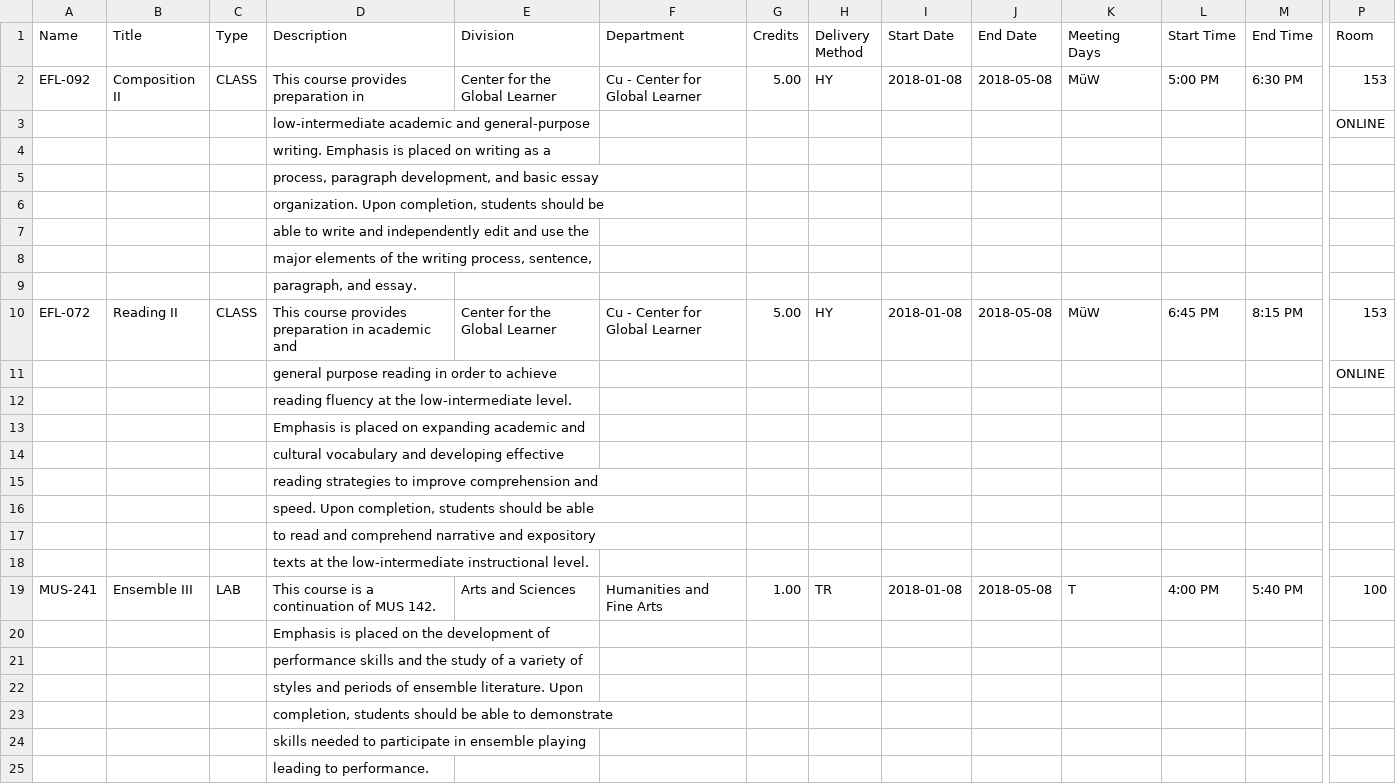
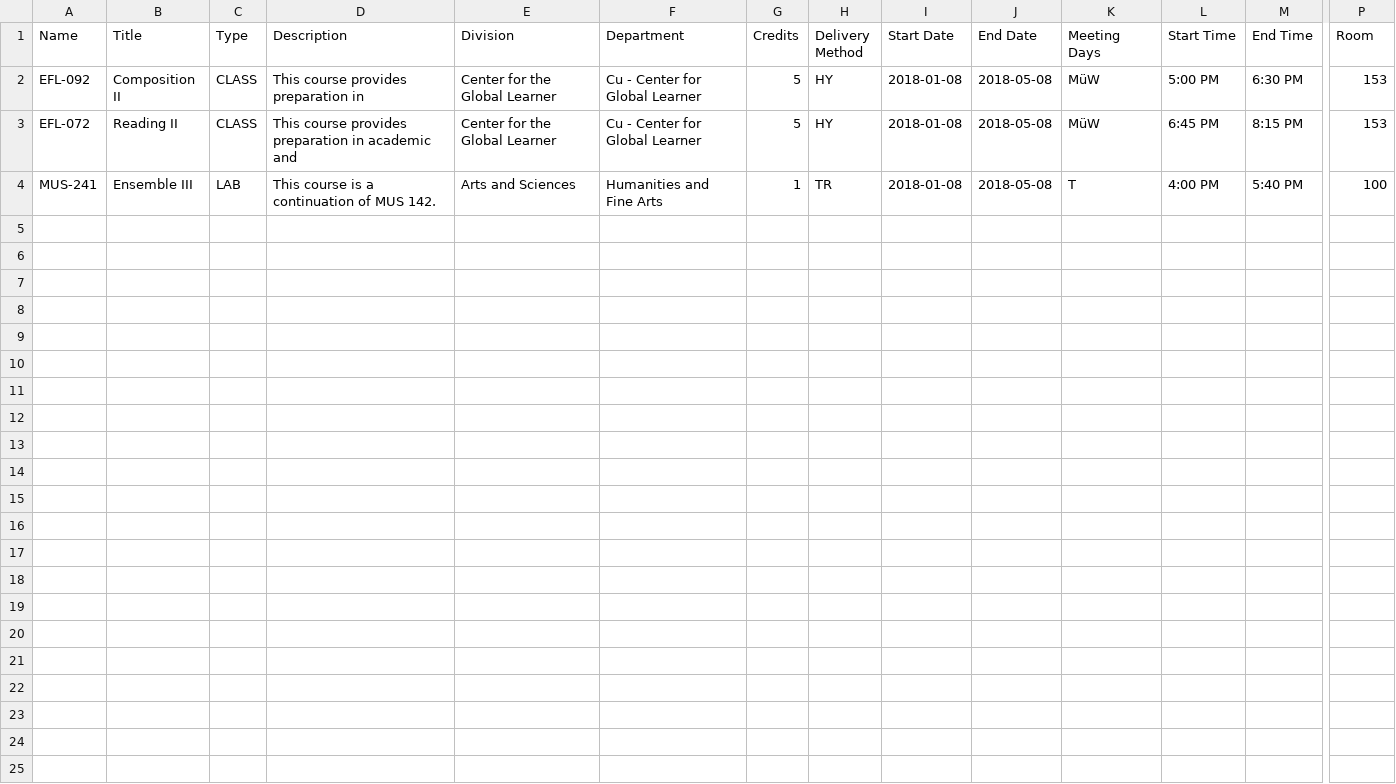
Before and after one commit to verified-studios/DurhamTech, a CSV file: web/modules/custom/durhamtech_colleague_migrate/import/course/WebsiteData_CoursesTest.csv, drawn as a sheet; only a part is shown, gaps mark what is left out; removed rows and columns are numbered as before the commit, all else as after; rows hold the shown columns only; the diff names each change by its address in the sheet, - before the commit and + after, or states it on an @@ line.

Commit message:
Update migration for meeting days/times

```diff
--- a/web/modules/custom/durhamtech_colleague_migrate/import/course/WebsiteData_CoursesTest.csv
+++ b/web/modules/custom/durhamtech_colleague_migrate/import/course/WebsiteData_CoursesTest.csv
-G2 (Credits): 5.00
+G2 (Credits): 5
-row 3:  |  |  | low-intermediate academic and general-purpose |  |  |  |  |  |  |  |  |  | ONLINE
-row 4:  |  |  | writing. Emphasis is placed on writing as a
-row 5:  |  |  | process, paragraph development, and basic essay
-row 6:  |  |  | organization. Upon completion, students should be
-row 7:  |  |  | able to write and independently edit and use the
-row 8:  |  |  | major elements of the writing process, sentence,
-row 9:  |  |  | paragraph, and essay.
-G3 (Credits): 5.00
+G3 (Credits): 5
-row 11:  |  |  | general purpose reading in order to achieve |  |  |  |  |  |  |  |  |  | ONLINE
-row 12:  |  |  | reading fluency at the low-intermediate level.
-row 13:  |  |  | Emphasis is placed on expanding academic and
-row 14:  |  |  | cultural vocabulary and developing effective
-row 15:  |  |  | reading strategies to improve comprehension and
-row 16:  |  |  | speed. Upon completion, students should be able
-row 17:  |  |  | to read and comprehend narrative and expository
-row 18:  |  |  | texts at the low-intermediate instructional level.
-G4 (Credits): 1.00
+G4 (Credits): 1
-row 20:  |  |  | Emphasis is placed on the development of
-row 21:  |  |  | performance skills and the study of a variety of
-row 22:  |  |  | styles and periods of ensemble literature. Upon
-row 23:  |  |  | completion, students should be able to demonstrate
-row 24:  |  |  | skills needed to participate in ensemble playing
-row 25:  |  |  | leading to performance.
```
Also changed, not shown: 21 other files.
